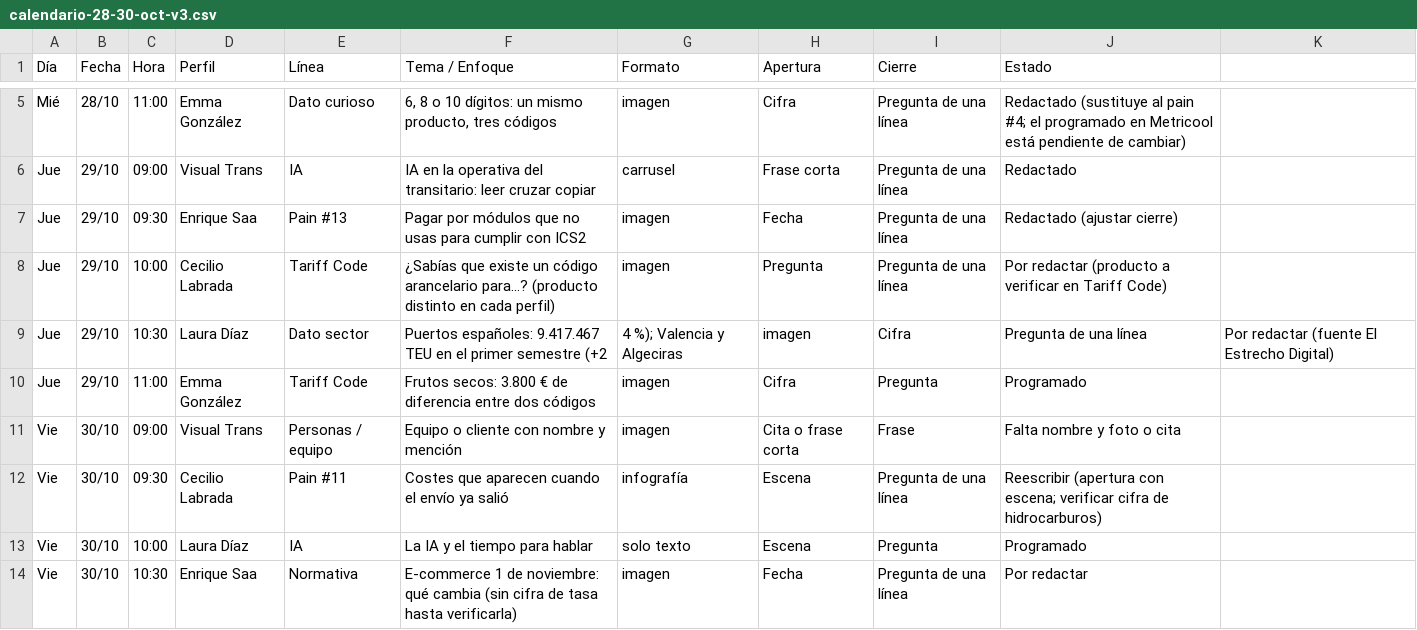
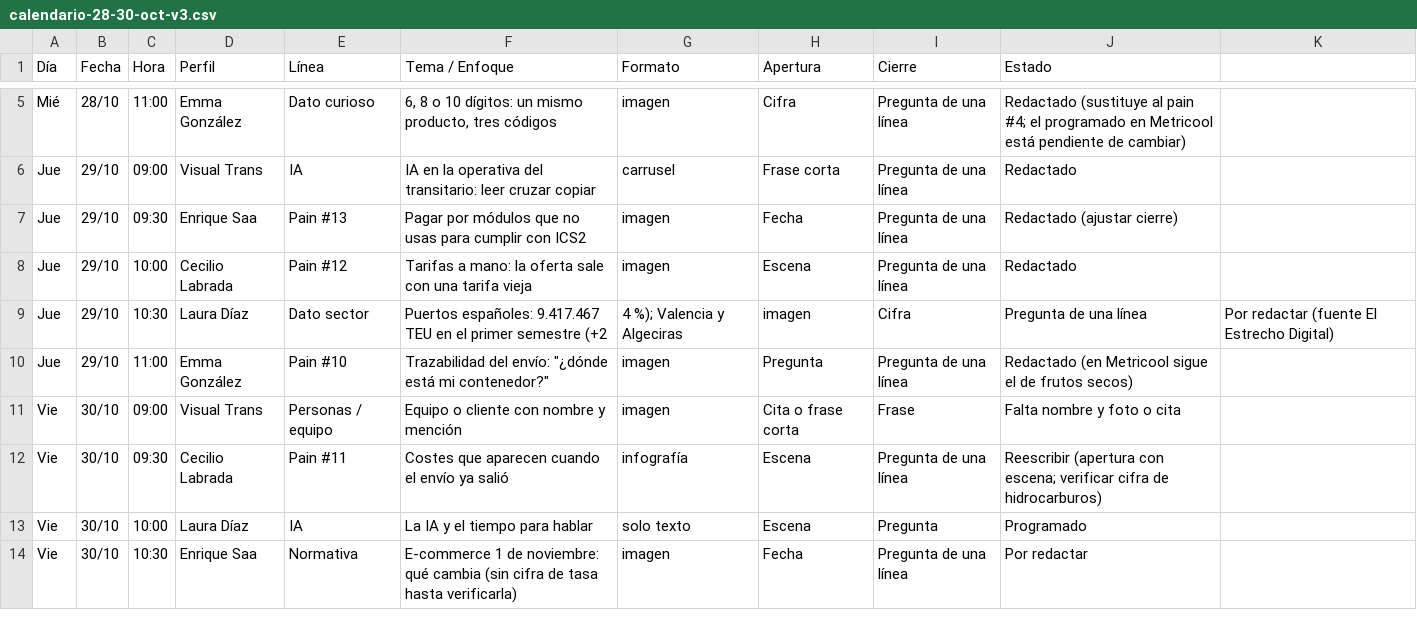
Before and after one commit to arivas-web/visualtrans.linkedin, a CSV file: output/2026-10/calendario-28-30-oct-v3.csv, drawn as a sheet; only a part is shown, gaps mark what is left out.

```diff
--- a/output/2026-10/calendario-28-30-oct-v3.csv
+++ b/output/2026-10/calendario-28-30-oct-v3.csv
@@ -7,5 +7,5 @@ Jue,29/10,09:00,Visual Trans,IA,IA en la operativa del transitario: leer cruzar
 Jue,29/10,09:30,Enrique Saa,Pain #13,Pagar por módulos que no usas para cumplir con ICS2,imagen,Fecha,Pregunta de una línea,Redactado (ajustar cierre)
-Jue,29/10,10:00,Cecilio Labrada,Tariff Code,¿Sabías que existe un código arancelario para...? (producto distinto en cada perfil),imagen,Pregunta,Pregunta de una línea,Por redactar (producto a verificar en Tariff Code)
+Jue,29/10,10:00,Cecilio Labrada,Pain #12,Tarifas a mano: la oferta sale con una tarifa vieja,imagen,Escena,Pregunta de una línea,Redactado
 Jue,29/10,10:30,Laura Díaz,Dato sector,Puertos españoles: 9.417.467 TEU en el primer semestre (+2,4 %); Valencia y Algeciras,imagen,Cifra,Pregunta de una línea,Por redactar (fuente El Estrecho Digital)
-Jue,29/10,11:00,Emma González,Tariff Code,Frutos secos: 3.800 € de diferencia entre dos códigos,imagen,Cifra,Pregunta,Programado
+Jue,29/10,11:00,Emma González,Pain #10,Trazabilidad del envío: "¿dónde está mi contenedor?",imagen,Pregunta,Pregunta de una línea,Redactado (en Metricool sigue el de frutos secos)
 Vie,30/10,09:00,Visual Trans,Personas / equipo,Equipo o cliente con nombre y mención,imagen,Cita o frase corta,Frase,Falta nombre y foto o cita
```
Also changed, not shown: 3 other files.
